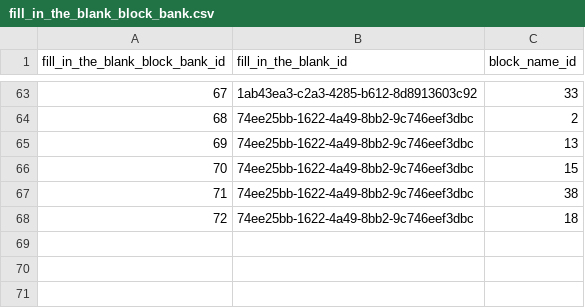
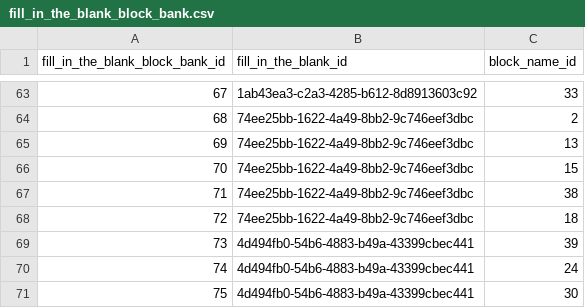
Before and after one commit to actamayev/lever-labs-server, a CSV file: src/db-seed-data/fill_in_the_blank_block_bank.csv, drawn as a sheet; only a part is shown, gaps mark what is left out; the diff names each change by its address in the sheet, - before the commit and + after, or states it on an @@ line.

```diff
--- a/src/db-seed-data/fill_in_the_blank_block_bank.csv
+++ b/src/db-seed-data/fill_in_the_blank_block_bank.csv
+row 69: 73 | 4d494fb0-54b6-4883-b49a-43399cbec441 | 39
+row 70: 74 | 4d494fb0-54b6-4883-b49a-43399cbec441 | 24
+row 71: 75 | 4d494fb0-54b6-4883-b49a-43399cbec441 | 30
```
Also changed, not shown: src/db-seed-data/lesson_question_map.csv, src/db-seed-data/question.csv, 1 other file.
